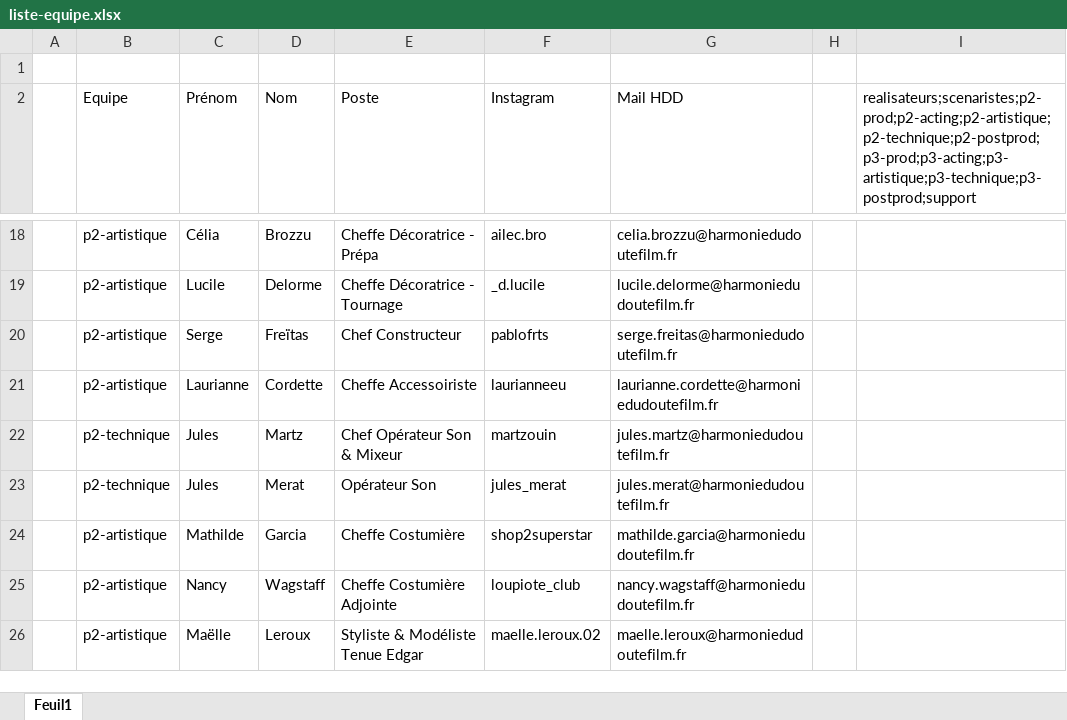
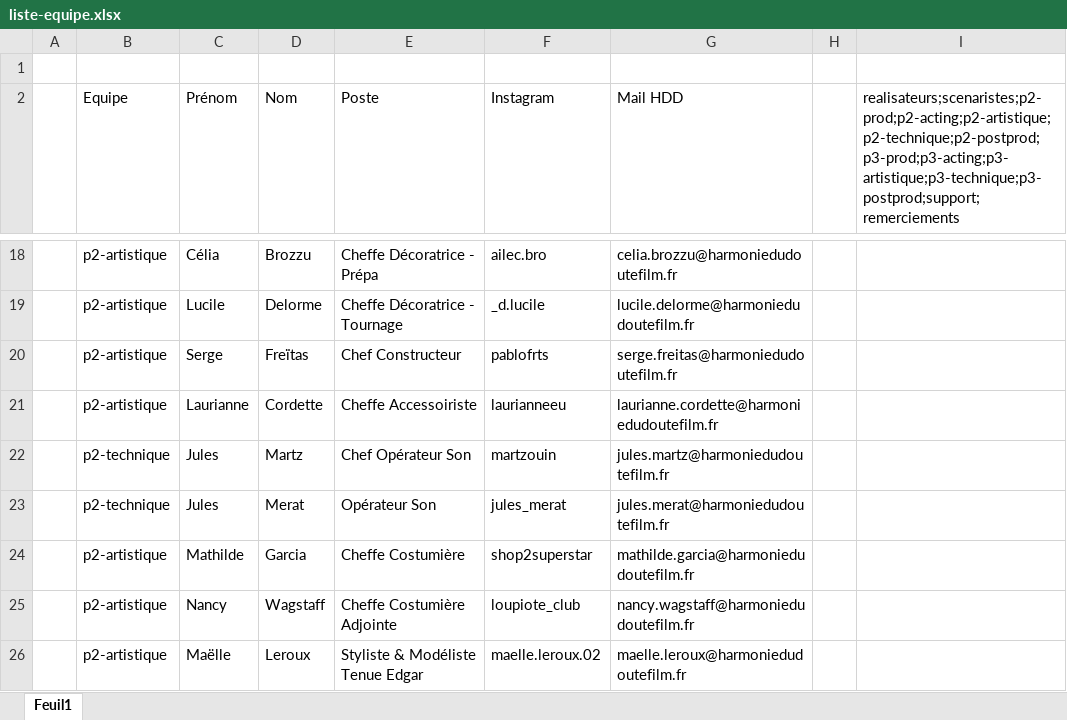
Before and after one commit to jeremy-lavalade/harmoniedudoutefilm, an Excel workbook: data/liste-equipe.xlsx, sheet Feuil1, drawn as a sheet; only a part is shown, gaps mark what is left out; values as stored, in another font and other column widths than the file's, no borders; the diff covers the shown part only; the diff names each change by its address in the sheet, - before the commit and + after, or states it on an @@ line.

```diff
--- a/data/liste-equipe.xlsx (sheet Feuil1)
+++ b/data/liste-equipe.xlsx (sheet Feuil1)
-I2: realisateurs;scenaristes;p2-prod;p2-acting;p2-artistique;p2-technique;p2-postprod;p3-prod;p3-acting;p3-artistique;p3-technique;p3-postprod;support
+I2: realisateurs;scenaristes;p2-prod;p2-acting;p2-artistique;p2-technique;p2-postprod;p3-prod;p3-acting;p3-artistique;p3-technique;p3-postprod;support;remerciements
-E22 (Poste): Chef Opérateur Son & Mixeur
+E22 (Poste): Chef Opérateur Son
```
Also changed, not shown: 8 added rows, 2 removed rows and 1 moved row elsewhere in this sheet, 1 other file.
